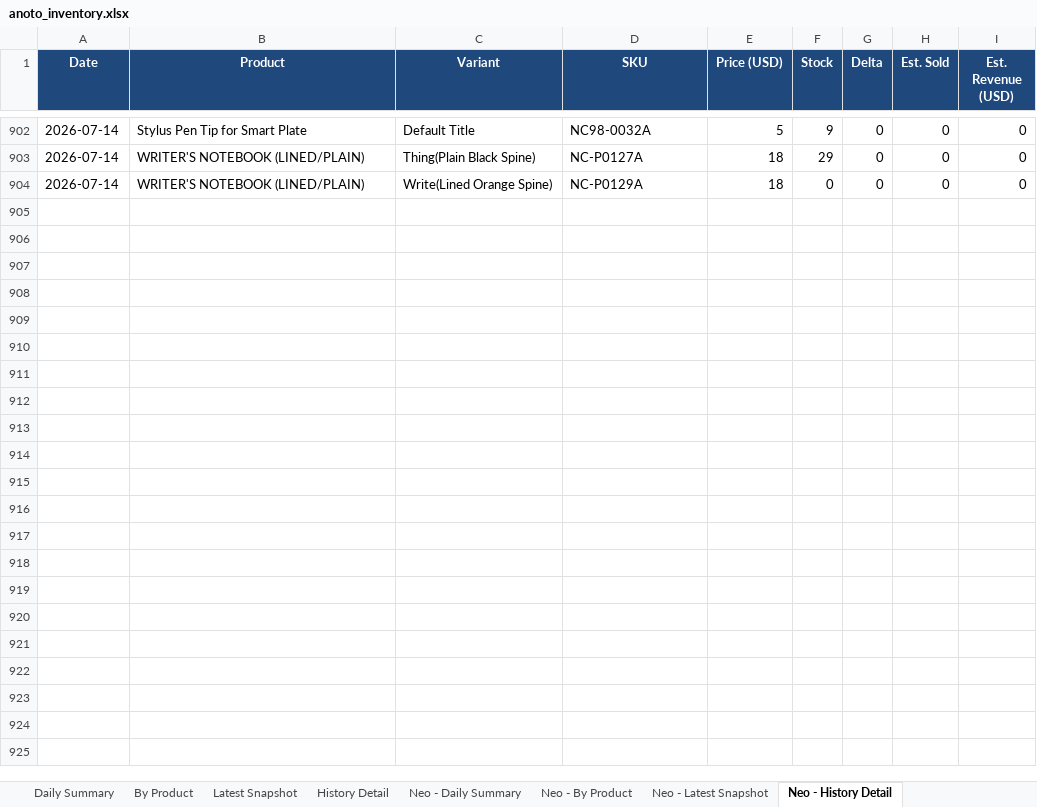
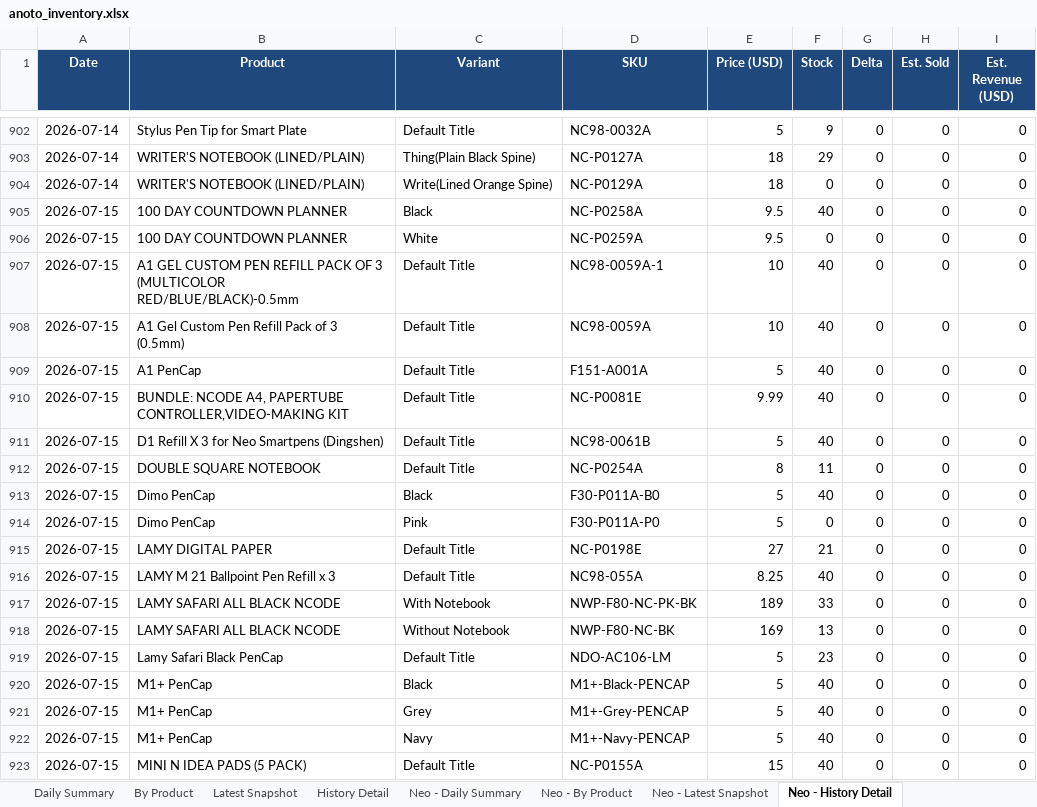
Before and after one commit to Flossan1337/Scraper, an Excel workbook: data/anoto_inventory.xlsx, sheet Neo - History Detail, drawn as a sheet; only a part is shown, gaps mark what is left out; values as stored, in another font and other column widths than the file's, no borders; the diff covers the shown part only; the diff names each change by its address in the sheet, - before the commit and + after, or states it on an @@ line.

```diff
--- a/data/anoto_inventory.xlsx (sheet Neo - History Detail)
+++ b/data/anoto_inventory.xlsx (sheet Neo - History Detail)
+row 905: 2026-07-15 | 100 DAY COUNTDOWN PLANNER | Black | NC-P0258A | 9.5 | 40 | 0 | 0 | 0
+row 906: 2026-07-15 | 100 DAY COUNTDOWN PLANNER | White | NC-P0259A | 9.5 | 0 | 0 | 0 | 0
+row 907: 2026-07-15 | A1 GEL CUSTOM PEN REFILL PACK OF 3 (MULTICOLOR RED/BLUE/BLACK)-0.5mm | Default Title | NC98-0059A-1 | 10 | 40 | 0 | 0 | 0
+row 908: 2026-07-15 | A1 Gel Custom Pen Refill Pack of 3 (0.5mm) | Default Title | NC98-0059A | 10 | 40 | 0 | 0 | 0
+row 909: 2026-07-15 | A1 PenCap | Default Title | F151-A001A | 5 | 40 | 0 | 0 | 0
+row 910: 2026-07-15 | BUNDLE: NCODE A4, PAPERTUBE CONTROLLER,VIDEO-MAKING KIT | Default Title | NC-P0081E | 9.99 | 40 | 0 | 0 | 0
+row 911: 2026-07-15 | D1 Refill X 3 for Neo Smartpens (Dingshen) | Default Title | NC98-0061B | 5 | 40 | 0 | 0 | 0
+row 912: 2026-07-15 | DOUBLE SQUARE NOTEBOOK | Default Title | NC-P0254A | 8 | 11 | 0 | 0 | 0
+row 913: 2026-07-15 | Dimo PenCap | Black | F30-P011A-B0 | 5 | 40 | 0 | 0 | 0
+row 914: 2026-07-15 | Dimo PenCap | Pink | F30-P011A-P0 | 5 | 0 | 0 | 0 | 0
+row 915: 2026-07-15 | LAMY DIGITAL PAPER | Default Title | NC-P0198E | 27 | 21 | 0 | 0 | 0
+row 916: 2026-07-15 | LAMY M 21 Ballpoint Pen Refill x 3 | Default Title | NC98-055A | 8.25 | 40 | 0 | 0 | 0
+row 917: 2026-07-15 | LAMY SAFARI ALL BLACK NCODE | With Notebook | NWP-F80-NC-PK-BK | 189 | 33 | 0 | 0 | 0
+row 918: 2026-07-15 | LAMY SAFARI ALL BLACK NCODE | Without Notebook | NWP-F80-NC-BK | 169 | 13 | 0 | 0 | 0
+row 919: 2026-07-15 | Lamy Safari Black PenCap | Default Title | NDO-AC106-LM | 5 | 23 | 0 | 0 | 0
+row 920: 2026-07-15 | M1+ PenCap | Black | M1+-Black-PENCAP | 5 | 40 | 0 | 0 | 0
+row 921: 2026-07-15 | M1+ PenCap | Grey | M1+-Grey-PENCAP | 5 | 40 | 0 | 0 | 0
+row 922: 2026-07-15 | M1+ PenCap | Navy | M1+-Navy-PENCAP | 5 | 40 | 0 | 0 | 0
+row 923: 2026-07-15 | MINI N IDEA PADS (5 PACK) | Default Title | NC-P0155A | 15 | 40 | 0 | 0 | 0
```
Also changed, not shown: 24 added rows elsewhere in this sheet, sheet History Detail, sheet Neo - By Product, sheet Latest Snapshot, sheet By Product, sheet Neo - Latest Snapshot, sheet Neo - Daily Summary, 1 more sheet, data/ahlsell_led_panel_inventory.xlsx, data/ahlsell_plejd_inventory.xlsx, 17 other files.
